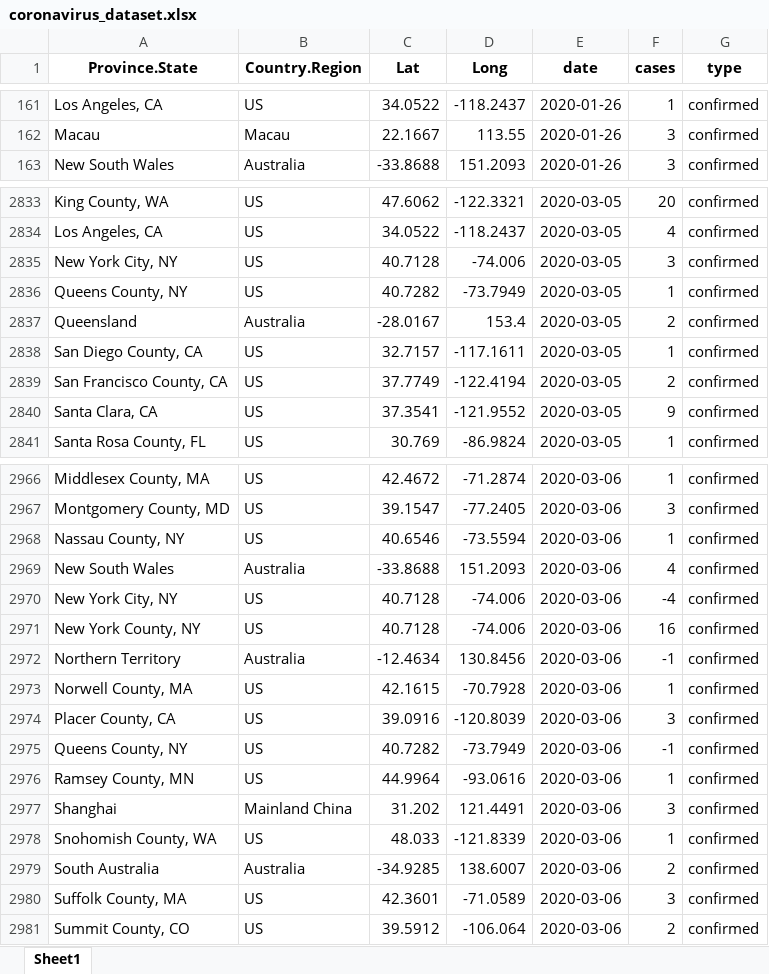
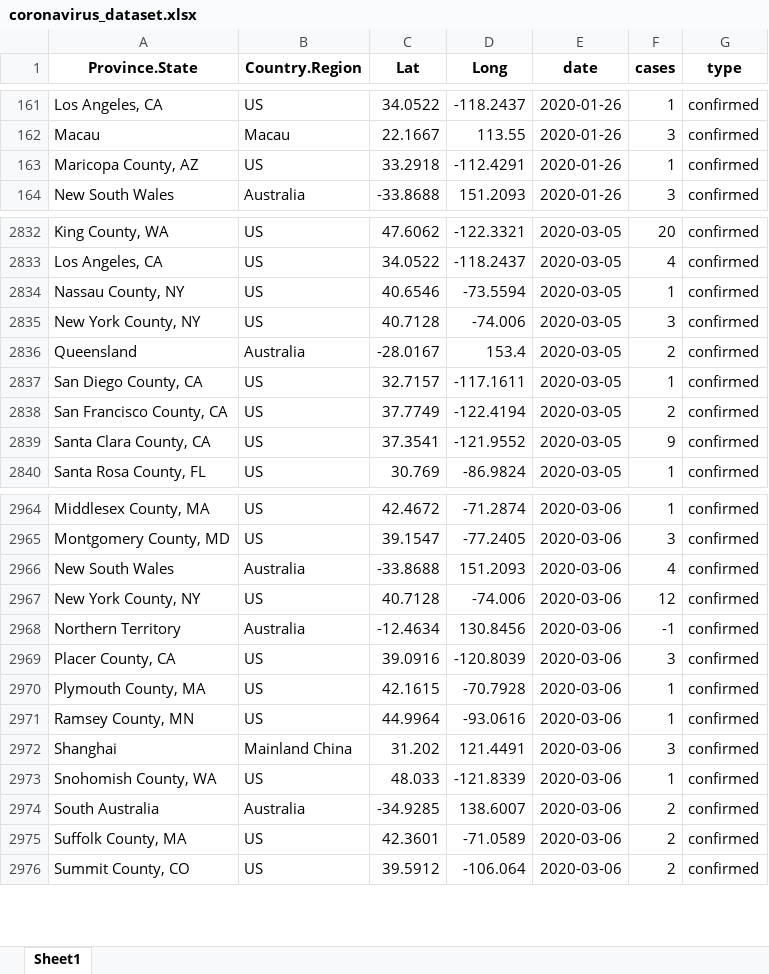
Before and after one commit to RamiKrispin/coronavirus-csv, an Excel workbook: coronavirus_dataset.xlsx, sheet Sheet1, drawn as a sheet; only a part is shown, gaps mark what is left out; values as stored, in another font and other column widths than the file's, no borders; removed rows and columns are numbered as before the commit, all else as after; the diff covers the shown part only; the diff names each change by its address in the sheet, - before the commit and + after, or states it on an @@ line.

```diff
--- a/coronavirus_dataset.xlsx (sheet Sheet1)
+++ b/coronavirus_dataset.xlsx (sheet Sheet1)
+row 163: Maricopa County, AZ | US | 33.2918 | -112.4291 | 2020-01-26 | 1 | confirmed
+row 2834: Nassau County, NY | US | 40.6546 | -73.5594 | 2020-03-05 | 1 | confirmed
-A2835 (Province.State): New York City, NY
+A2835 (Province.State): New York County, NY
-row 2836: Queens County, NY | US | 40.7282 | -73.7949 | 2020-03-05 | 1 | confirmed
-A2839 (Province.State): Santa Clara, CA
+A2839 (Province.State): Santa Clara County, CA
-row 2968: Nassau County, NY | US | 40.6546 | -73.5594 | 2020-03-06 | 1 | confirmed
-row 2970: New York City, NY | US | 40.7128 | -74.006 | 2020-03-06 | -4 | confirmed
-F2967 (cases): 16
+F2967 (cases): 12
-row 2973: Norwell County, MA | US | 42.1615 | -70.7928 | 2020-03-06 | 1 | confirmed
-row 2975: Queens County, NY | US | 40.7282 | -73.7949 | 2020-03-06 | -1 | confirmed
+row 2970: Plymouth County, MA | US | 42.1615 | -70.7928 | 2020-03-06 | 1 | confirmed
-F2975 (cases): 3
+F2975 (cases): 2
```
Also changed, not shown: 130 added rows, 8 removed rows and 16 edited cells elsewhere in this sheet, 1 other file.
